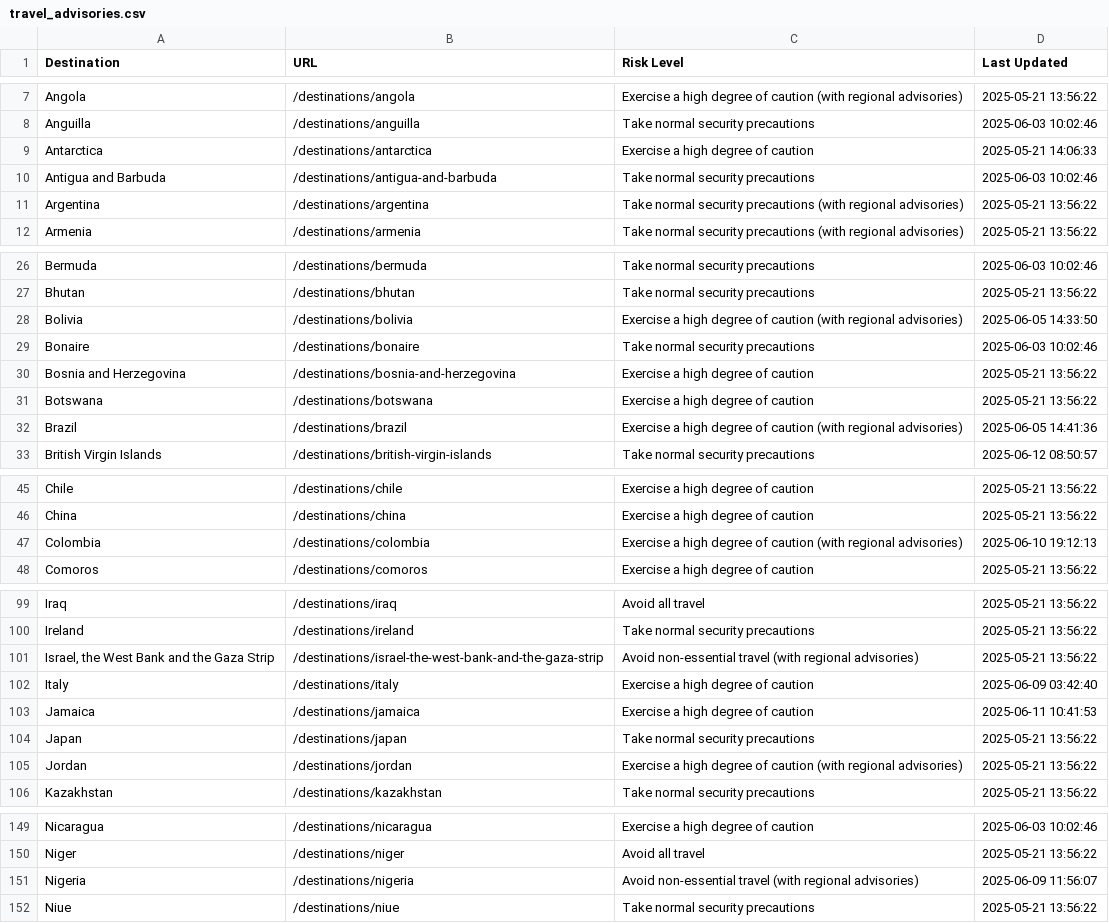
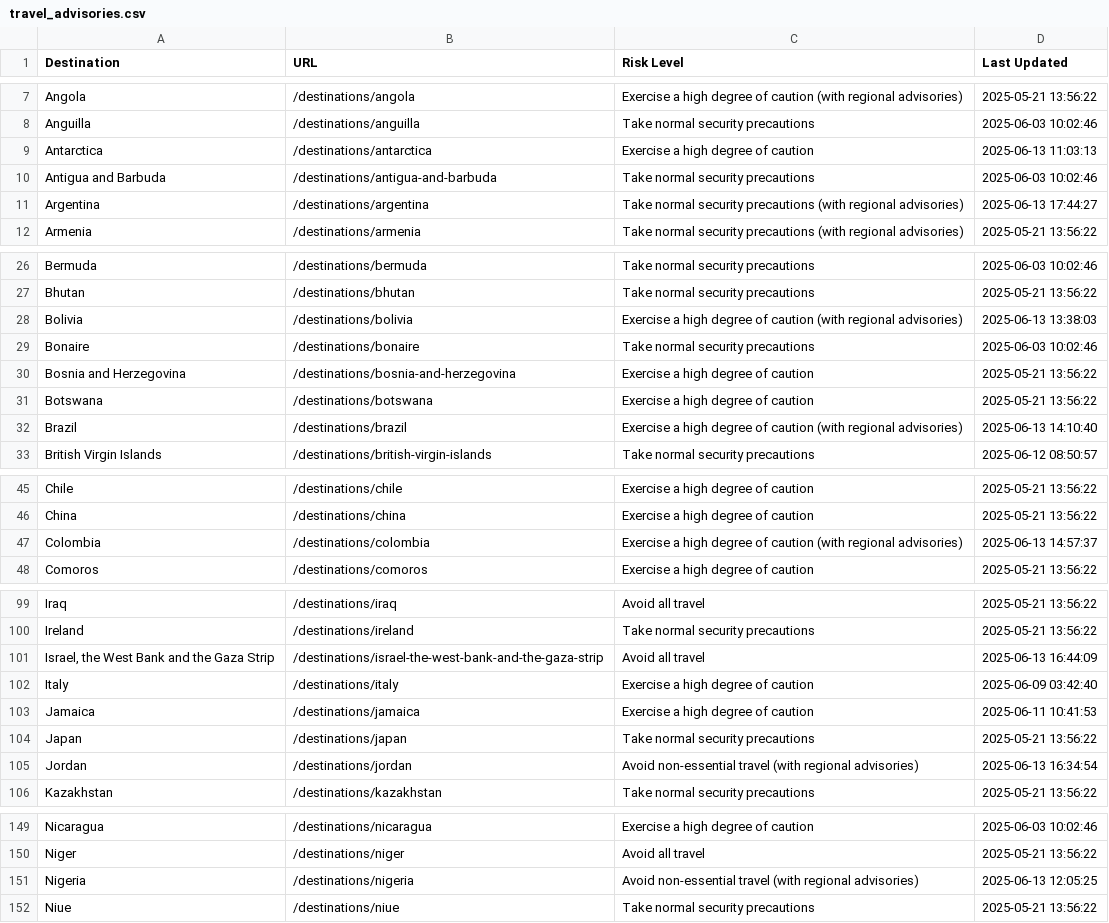
Before and after one commit to pingmaestro/Travel-Advisory, a CSV file: travel_advisories.csv, drawn as a sheet; only a part is shown, gaps mark what is left out.

```diff
--- a/travel_advisories.csv
+++ b/travel_advisories.csv
@@ -8,5 +8,5 @@ Angola,/destinations/angola,Exercise a high degree of caution (with regional adv
 Anguilla,/destinations/anguilla,Take normal security precautions,2025-06-03 10:02:46
-Antarctica,/destinations/antarctica,Exercise a high degree of caution,2025-05-21 14:06:33
+Antarctica,/destinations/antarctica,Exercise a high degree of caution,2025-06-13 11:03:13
 Antigua and Barbuda,/destinations/antigua-and-barbuda,Take normal security precautions,2025-06-03 10:02:46
-Argentina,/destinations/argentina,Take normal security precautions (with regional advisories),2025-05-21 13:56:22
+Argentina,/destinations/argentina,Take normal security precautions (with regional advisories),2025-06-13 17:44:27
 Armenia,/destinations/armenia,Take normal security precautions (with regional advisories),2025-05-21 13:56:22
@@ -27,3 +27,3 @@ Bermuda,/destinations/bermuda,Take normal security precautions,2025-06-03 10:02:
 Bhutan,/destinations/bhutan,Take normal security precautions,2025-05-21 13:56:22
-Bolivia,/destinations/bolivia,Exercise a high degree of caution (with regional advisories),2025-06-05 14:33:50
+Bolivia,/destinations/bolivia,Exercise a high degree of caution (with regional advisories),2025-06-13 13:38:03
 Bonaire,/destinations/bonaire,Take normal security precautions,2025-06-03 10:02:46
@@ -31,3 +31,3 @@ Bosnia and Herzegovina,/destinations/bosnia-and-herzegovina,Exercise a high degr
 Botswana,/destinations/botswana,Exercise a high degree of caution,2025-05-21 13:56:22
-Brazil,/destinations/brazil,Exercise a high degree of caution (with regional advisories),2025-06-05 14:41:36
+Brazil,/destinations/brazil,Exercise a high degree of caution (with regional advisories),2025-06-13 14:10:40
 British Virgin Islands,/destinations/british-virgin-islands,Take normal security precautions,2025-06-12 08:50:57
@@ -46,3 +46,3 @@ Chile,/destinations/chile,Exercise a high degree of caution,2025-05-21 13:56:22
 China,/destinations/china,Exercise a high degree of caution,2025-05-21 13:56:22
-Colombia,/destinations/colombia,Exercise a high degree of caution (with regional advisories),2025-06-10 19:12:13
+Colombia,/destinations/colombia,Exercise a high degree of caution (with regional advisories),2025-06-13 14:57:37
 Comoros,/destinations/comoros,Exercise a high degree of caution,2025-05-21 13:56:22
@@ -100,3 +100,3 @@ Iraq,/destinations/iraq,Avoid all travel,2025-05-21 13:56:22
 Ireland,/destinations/ireland,Take normal security precautions,2025-05-21 13:56:22
-"Israel, the West Bank and the Gaza Strip",/destinations/israel-the-west-bank-and-the-gaza-strip,Avoid non-essential travel (with regional advisories),2025-05-21 13:56:22
+"Israel, the West Bank and the Gaza Strip",/destinations/israel-the-west-bank-and-the-gaza-strip,Avoid all travel,2025-06-13 16:44:09
 Italy,/destinations/italy,Exercise a high degree of caution,2025-06-09 03:42:40
@@ -104,3 +104,3 @@ Jamaica,/destinations/jamaica,Exercise a high degree of caution,2025-06-11 10:41
 Japan,/destinations/japan,Take normal security precautions,2025-05-21 13:56:22
-Jordan,/destinations/jordan,Exercise a high degree of caution (with regional advisories),2025-05-21 13:56:22
+Jordan,/destinations/jordan,Avoid non-essential travel (with regional advisories),2025-06-13 16:34:54
 Kazakhstan,/destinations/kazakhstan,Take normal security precautions,2025-05-21 13:56:22
@@ -150,3 +150,3 @@ Nicaragua,/destinations/nicaragua,Exercise a high degree of caution,2025-06-03 1
 Niger,/destinations/niger,Avoid all travel,2025-05-21 13:56:22
-Nigeria,/destinations/nigeria,Avoid non-essential travel (with regional advisories),2025-06-09 11:56:07
+Nigeria,/destinations/nigeria,Avoid non-essential travel (with regional advisories),2025-06-13 12:05:25
 Niue,/destinations/niue,Take normal security precautions,2025-05-21 13:56:22
```
